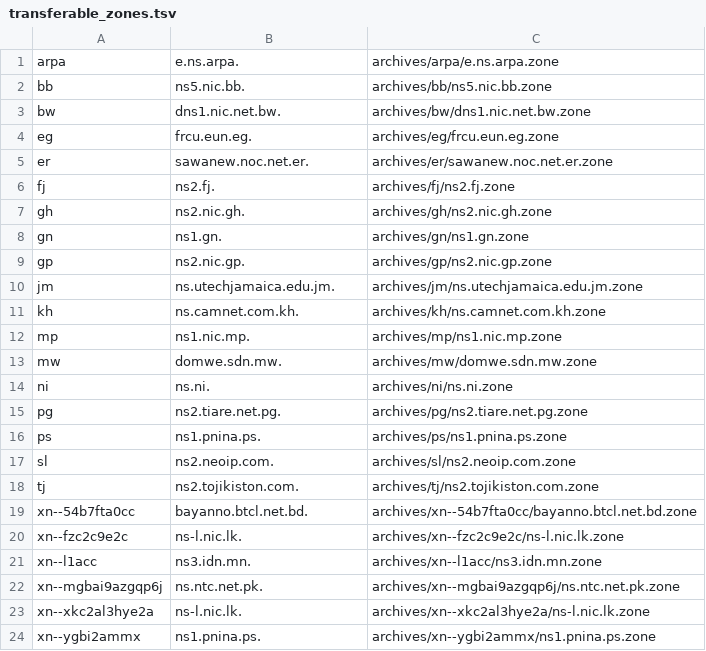
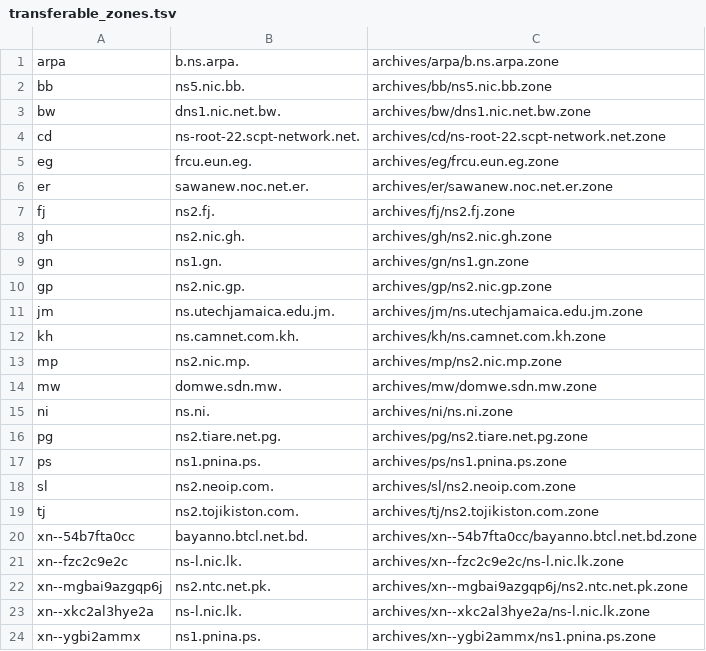
Before and after one commit to vuong2023/TLDR-2, a TSV file: transferable_zones.tsv, drawn as a sheet.

```diff
--- a/transferable_zones.tsv
+++ b/transferable_zones.tsv
@@ -1,4 +1,5 @@
-arpa	e.ns.arpa.	archives/arpa/e.ns.arpa.zone
+arpa	b.ns.arpa.	archives/arpa/b.ns.arpa.zone
 bb	ns5.nic.bb.	archives/bb/ns5.nic.bb.zone
 bw	dns1.nic.net.bw.	archives/bw/dns1.nic.net.bw.zone
+cd	ns-root-22.scpt-network.net.	archives/cd/ns-root-22.scpt-network.net.zone
 eg	frcu.eun.eg.	archives/eg/frcu.eun.eg.zone
@@ -11,3 +12,3 @@ jm	ns.utechjamaica.edu.jm.	archives/jm/ns.utechjamaica.edu.jm.zone
 kh	ns.camnet.com.kh.	archives/kh/ns.camnet.com.kh.zone
-mp	ns1.nic.mp.	archives/mp/ns1.nic.mp.zone
+mp	ns2.nic.mp.	archives/mp/ns2.nic.mp.zone
 mw	domwe.sdn.mw.	archives/mw/domwe.sdn.mw.zone
@@ -20,4 +21,3 @@ xn--54b7fta0cc	bayanno.btcl.net.bd.	archives/xn--54b7fta0cc/bayanno.btcl.net.bd.
 xn--fzc2c9e2c	ns-l.nic.lk.	archives/xn--fzc2c9e2c/ns-l.nic.lk.zone
-xn--l1acc	ns3.idn.mn.	archives/xn--l1acc/ns3.idn.mn.zone
-xn--mgbai9azgqp6j	ns.ntc.net.pk.	archives/xn--mgbai9azgqp6j/ns.ntc.net.pk.zone
+xn--mgbai9azgqp6j	ns2.ntc.net.pk.	archives/xn--mgbai9azgqp6j/ns2.ntc.net.pk.zone
 xn--xkc2al3hye2a	ns-l.nic.lk.	archives/xn--xkc2al3hye2a/ns-l.nic.lk.zone
```
Also changed, not shown: 8 other files.
